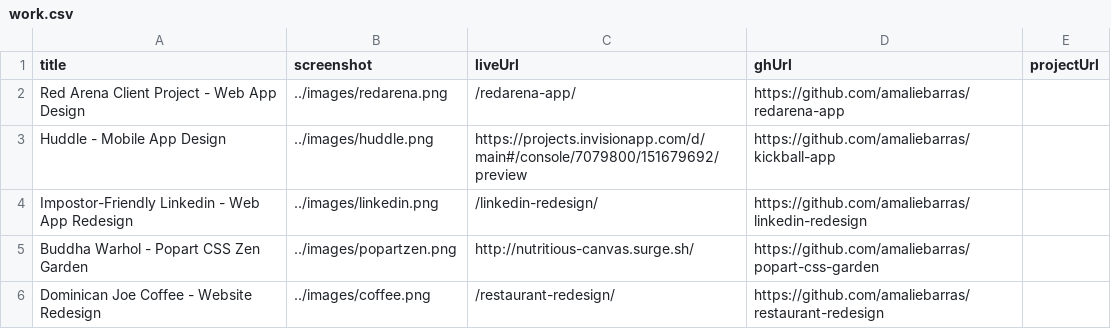
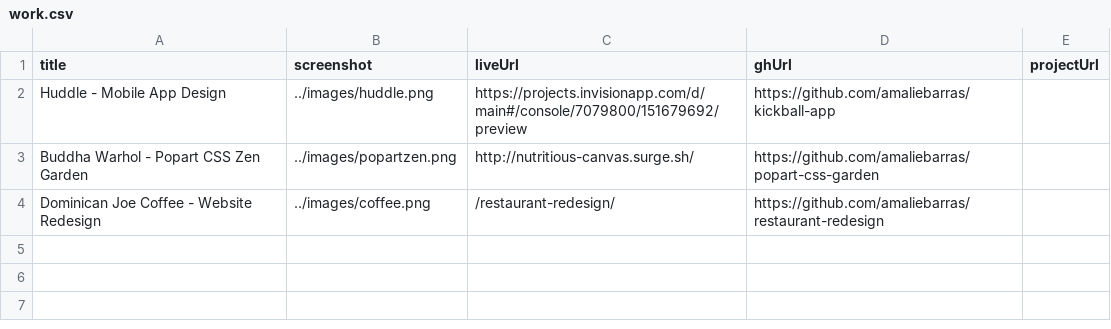
Before and after one commit to amaliebarras/amaliebarras.github.io, a CSV file: _data/work.csv, drawn as a sheet.

Commit message:
taking out redarena and linkedin since they don't work

```diff
--- a/_data/work.csv
+++ b/_data/work.csv
@@ -1,5 +1,3 @@
 title,screenshot,liveUrl,ghUrl,projectUrl
-Red Arena Client Project - Web App Design,../images/redarena.png,/redarena-app/,https://github.com/amaliebarras/redarena-app
 Huddle - Mobile App Design,../images/huddle.png,https://projects.invisionapp.com/d/main#/console/7079800/151679692/preview,https://github.com/amaliebarras/kickball-app
-Impostor-Friendly Linkedin - Web App Redesign,../images/linkedin.png,/linkedin-redesign/,https://github.com/amaliebarras/linkedin-redesign
 Buddha Warhol - Popart CSS Zen Garden,../images/popartzen.png,http://nutritious-canvas.surge.sh/,https://github.com/amaliebarras/popart-css-garden
```
